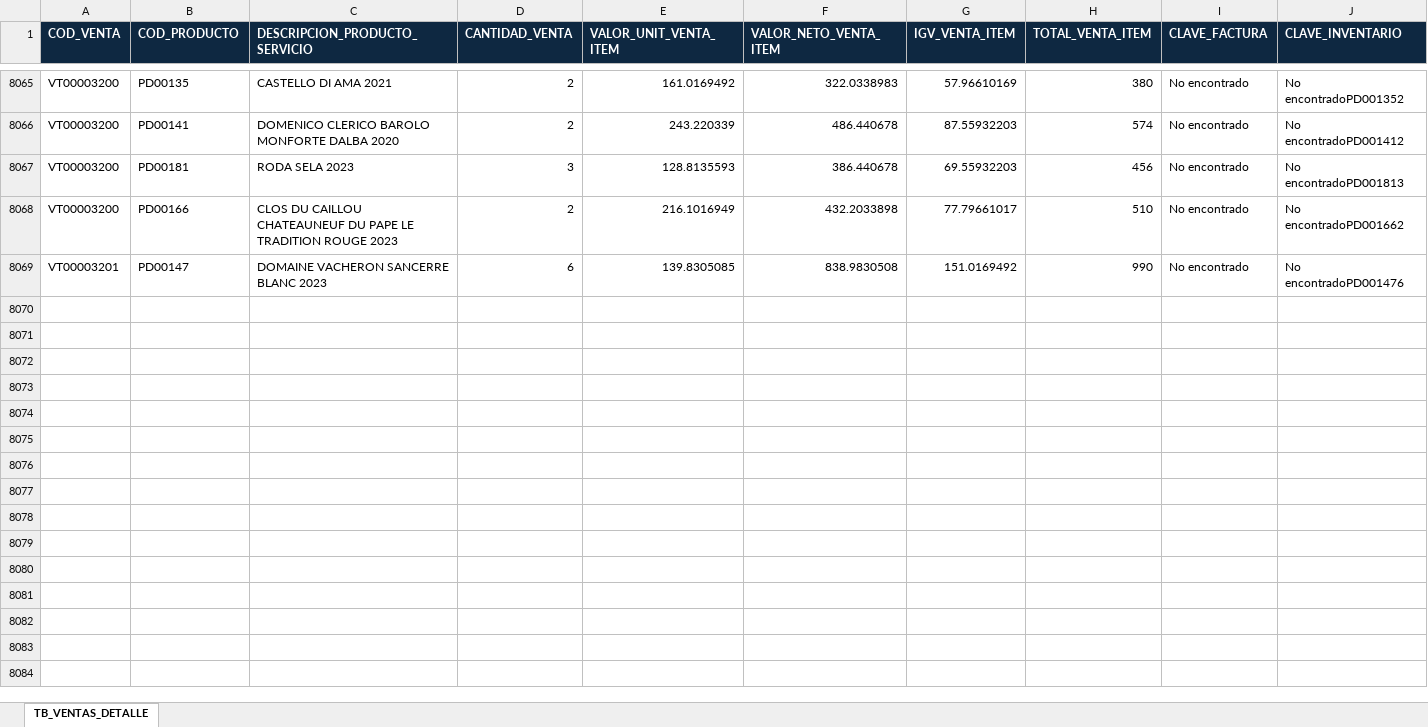
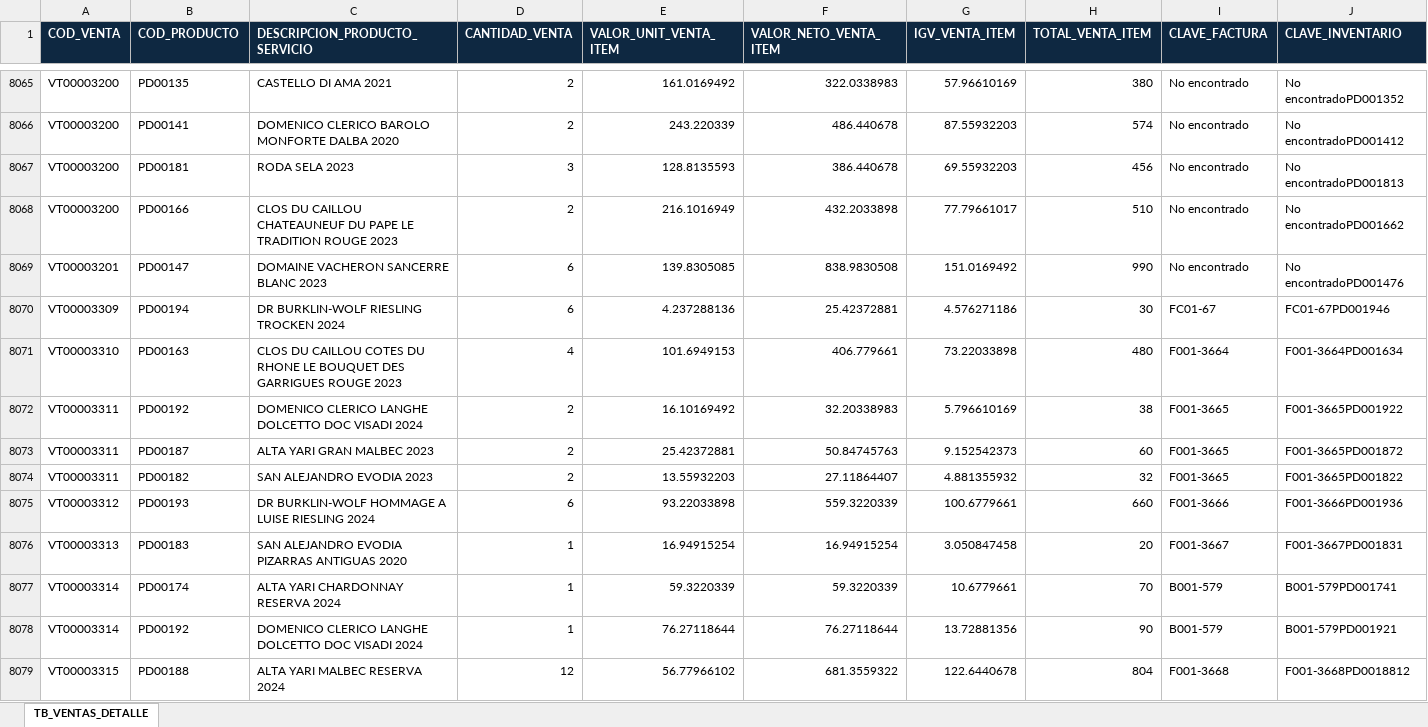
Before and after one commit to jderojas-dot/Mi_Dashboard_Iconic, an Excel workbook: Antigravity/BD/Ventas/TB_Ventas_Detalle.xlsx, sheet TB_VENTAS_DETALLE, drawn as a sheet; only a part is shown, gaps mark what is left out; values as stored, in another font and other column widths than the file's, no borders; the diff covers the shown part only; the diff names each change by its address in the sheet, - before the commit and + after, or states it on an @@ line.

```diff
--- a/Antigravity/BD/Ventas/TB_Ventas_Detalle.xlsx (sheet TB_VENTAS_DETALLE)
+++ b/Antigravity/BD/Ventas/TB_Ventas_Detalle.xlsx (sheet TB_VENTAS_DETALLE)
+row 8070: VT00003309 | PD00194 | DR BURKLIN-WOLF RIESLING TROCKEN 2024 | 6 | 4.237288136 | 25.42372881 | 4.576271186 | 30 | FC01-67 | FC01-67PD001946
+row 8071: VT00003310 | PD00163 | CLOS DU CAILLOU COTES DU RHONE LE BOUQUET DES GARRIGUES ROUGE 2023 | 4 | 101.6949153 | 406.779661 | 73.22033898 | 480 | F001-3664 | F001-3664PD001634
+row 8072: VT00003311 | PD00192 | DOMENICO CLERICO LANGHE DOLCETTO DOC VISADI 2024 | 2 | 16.10169492 | 32.20338983 | 5.796610169 | 38 | F001-3665 | F001-3665PD001922
+row 8073: VT00003311 | PD00187 | ALTA YARI GRAN MALBEC 2023 | 2 | 25.42372881 | 50.84745763 | 9.152542373 | 60 | F001-3665 | F001-3665PD001872
+row 8074: VT00003311 | PD00182 | SAN ALEJANDRO EVODIA 2023 | 2 | 13.55932203 | 27.11864407 | 4.881355932 | 32 | F001-3665 | F001-3665PD001822
+row 8075: VT00003312 | PD00193 | DR BURKLIN-WOLF HOMMAGE A LUISE RIESLING 2024 | 6 | 93.22033898 | 559.3220339 | 100.6779661 | 660 | F001-3666 | F001-3666PD001936
+row 8076: VT00003313 | PD00183 | SAN ALEJANDRO EVODIA PIZARRAS ANTIGUAS 2020 | 1 | 16.94915254 | 16.94915254 | 3.050847458 | 20 | F001-3667 | F001-3667PD001831
+row 8077: VT00003314 | PD00174 | ALTA YARI CHARDONNAY RESERVA 2024 | 1 | 59.3220339 | 59.3220339 | 10.6779661 | 70 | B001-579 | B001-579PD001741
+row 8078: VT00003314 | PD00192 | DOMENICO CLERICO LANGHE DOLCETTO DOC VISADI 2024 | 1 | 76.27118644 | 76.27118644 | 13.72881356 | 90 | B001-579 | B001-579PD001921
+row 8079: VT00003315 | PD00188 | ALTA YARI MALBEC RESERVA 2024 | 12 | 56.77966102 | 681.3559322 | 122.6440678 | 804 | F001-3668 | F001-3668PD0018812
```
Also changed, not shown: 186 added rows elsewhere in this sheet, Antigravity/BD/Ventas/TB_Ventas_Cabecera.xlsx, Antigravity/Generadores BD/Inventario/movimientos inventario.xlsm, 2 other files.
